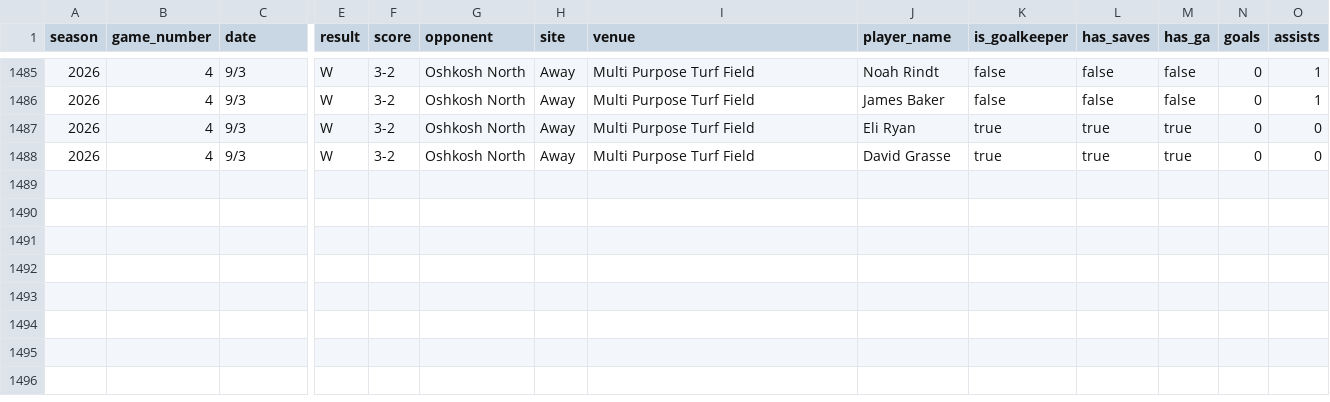
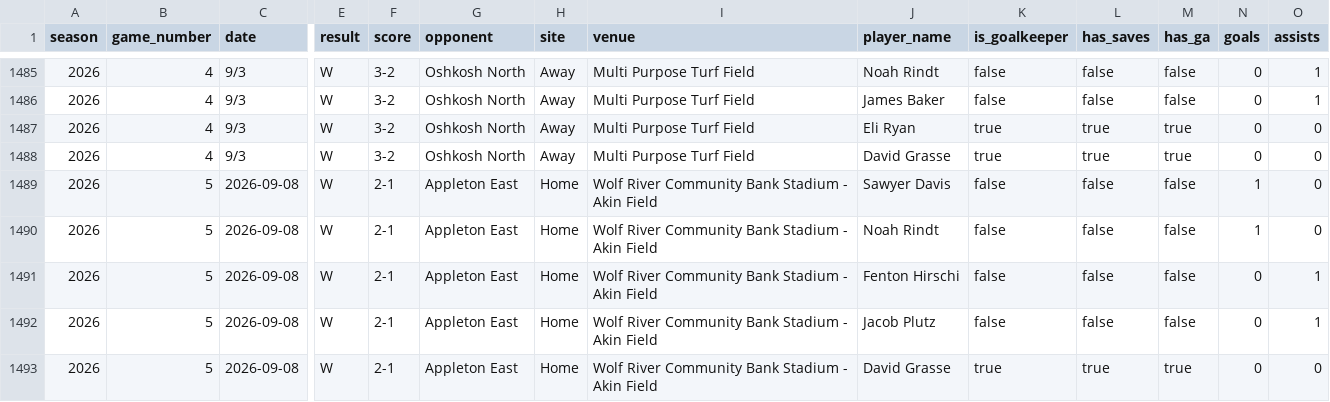
Before and after one commit to pithed2/hortonvilleSoccerHistory, a CSV file: public/data/boxscore-player-stats.csv, drawn as a sheet; only a part is shown, gaps mark what is left out; rows hold the shown columns only; the diff names each change by its address in the sheet, - before the commit and + after, or states it on an @@ line.

Commit message:
Updated stats

```diff
--- a/public/data/boxscore-player-stats.csv
+++ b/public/data/boxscore-player-stats.csv
+row 1489: 2026 | 5 | 2026-09-08 | W | 2-1 | Appleton East | Home | Wolf River Community Bank Stadium - Akin Field | Sawyer Davis | false | false | false | 1 | 0
+row 1490: 2026 | 5 | 2026-09-08 | W | 2-1 | Appleton East | Home | Wolf River Community Bank Stadium - Akin Field | Noah Rindt | false | false | false | 1 | 0
+row 1491: 2026 | 5 | 2026-09-08 | W | 2-1 | Appleton East | Home | Wolf River Community Bank Stadium - Akin Field | Fenton Hirschi | false | false | false | 0 | 1
+row 1492: 2026 | 5 | 2026-09-08 | W | 2-1 | Appleton East | Home | Wolf River Community Bank Stadium - Akin Field | Jacob Plutz | false | false | false | 0 | 1
+row 1493: 2026 | 5 | 2026-09-08 | W | 2-1 | Appleton East | Home | Wolf River Community Bank Stadium - Akin Field | David Grasse | true | true | true | 0 | 0
```
Also changed, not shown: public/data/games_2026.csv, public/data/goalkeeper-season-stats.csv, 5 other files.
